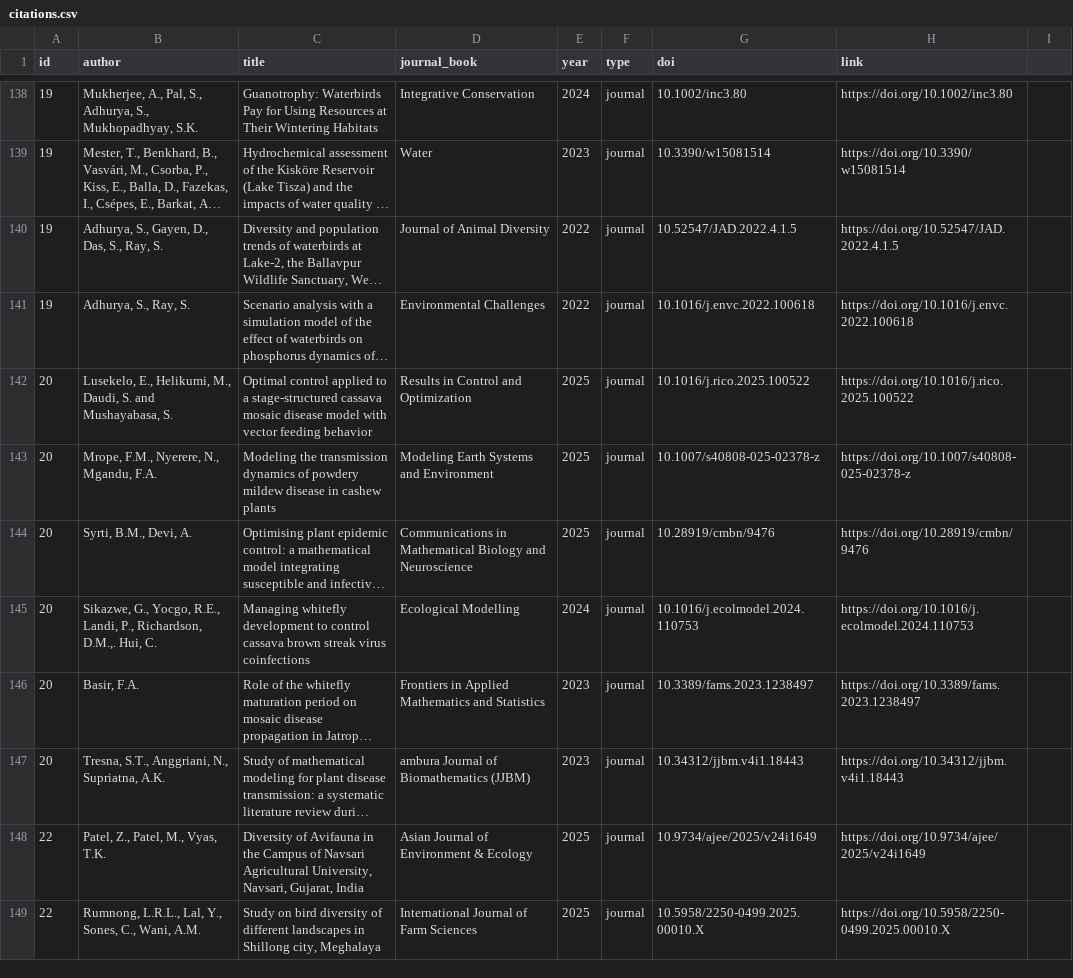
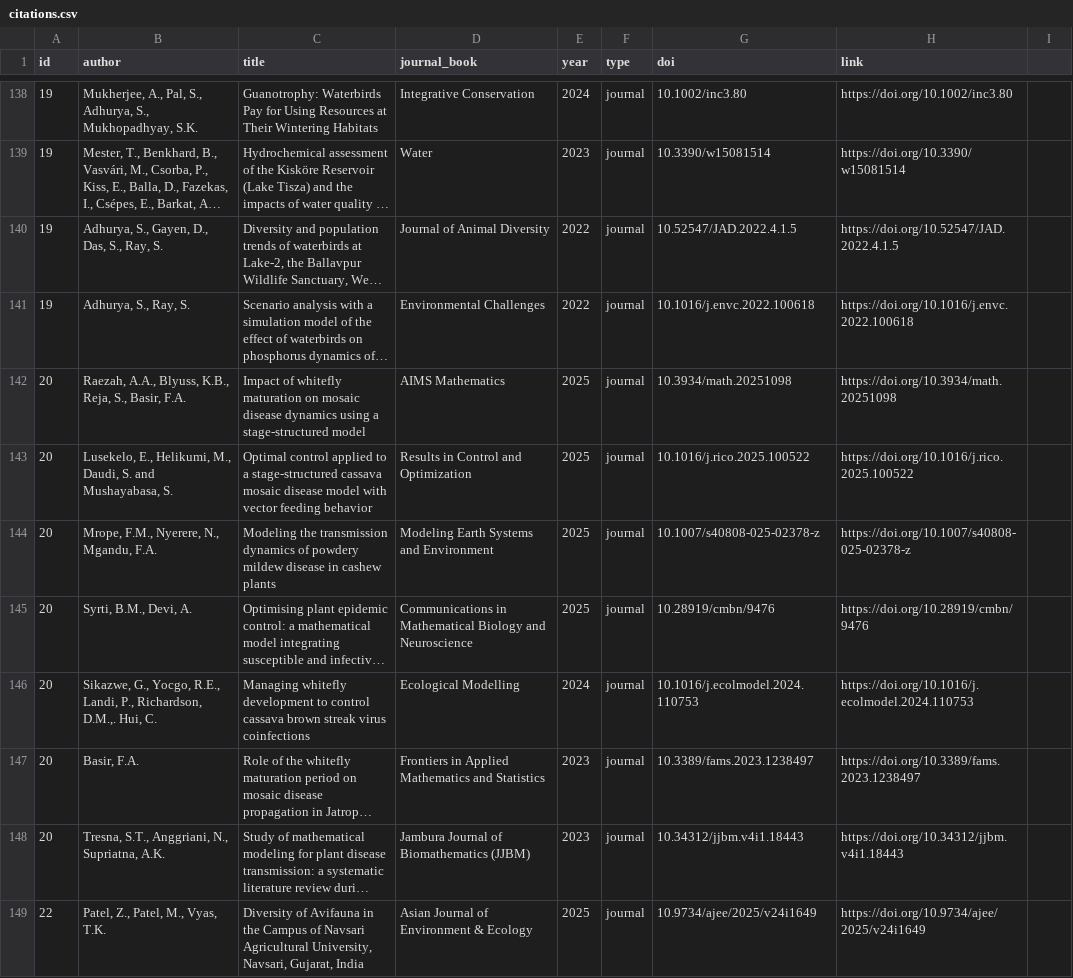
Before and after one commit to SagarAdhurya/SagarAdhurya.github.io, a CSV file: assets/citations.csv, drawn as a sheet; only a part is shown, gaps mark what is left out; the shorter side is filled out with more unchanged rows; long unchanged cells end in …; addresses are those after the commit; the diff names each change by its address in the sheet, - before the commit and + after, or states it on an @@ line.

Commit message:
Updated one paper and added one citation

```diff
--- a/assets/citations.csv
+++ b/assets/citations.csv
+row 142: 20 | Raezah, A.A., Blyuss, K.B., Reja, S., Basir, F.A. | Impact of whitefly maturation on mosaic disease dynamics using a stage-structured model | AIMS Mathematics | 2025 | journal | 10.3934/math.20251098 | https://doi.org/10.3934/math.20251098
-D148 (journal_book): ambura Journal of Biomathematics (JJBM)
+D148 (journal_book): Jambura Journal of Biomathematics (JJBM)
```
Also changed, not shown: assets/publications.csv.
